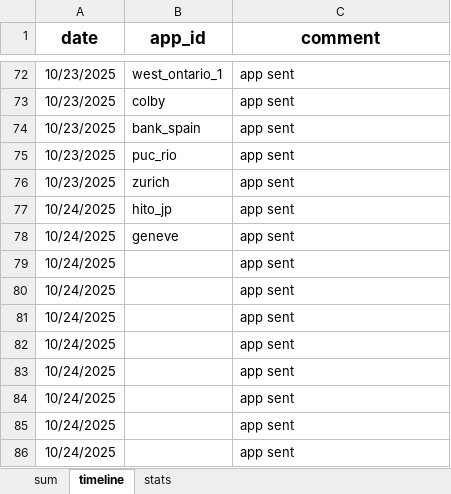
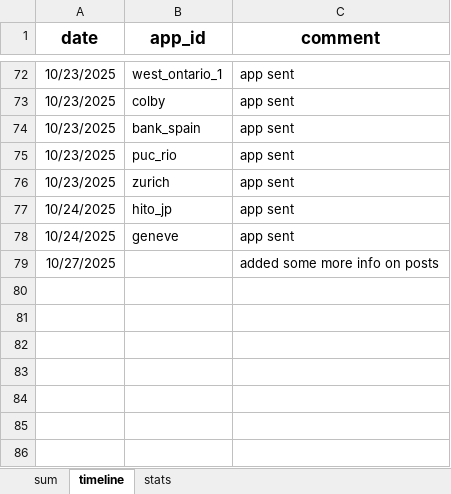
Before and after one commit to jjgecon/EconJM_auto_doc_gen, an Excel workbook: EconJM_status.xlsx, sheet timeline, drawn as a sheet; only a part is shown, gaps mark what is left out; values as stored, in another font and other column widths than the file's, no borders; conditional formats not drawn; removed rows and columns are numbered as before the commit, all else as after; the diff names each change by its address in the sheet, - before the commit and + after, or states it on an @@ line.

```diff
--- a/EconJM_status.xlsx (sheet timeline)
+++ b/EconJM_status.xlsx (sheet timeline)
-row 79: 10/24/2025 |  | app sent
-row 80: 10/24/2025 |  | app sent
-row 81: 10/24/2025 |  | app sent
-row 82: 10/24/2025 |  | app sent
-row 83: 10/24/2025 |  | app sent
-row 84: 10/24/2025 |  | app sent
-row 85: 10/24/2025 |  | app sent
-row 86: 10/24/2025 |  | app sent
+row 79: 10/27/2025 |  | added some more info on posts
```
Also changed, not shown: sheet sum, sheet stats, 24 other files.
